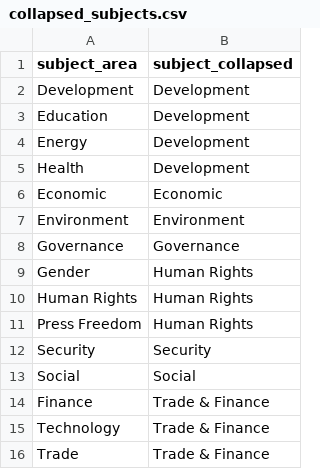
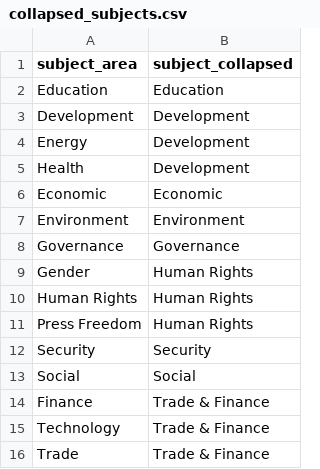
Before and after one commit to andrewheiss/global_assessment_power, a CSV file: Data/collapsed_subjects.csv, drawn as a sheet.

Commit message:
Don't collapse education anymore

```diff
--- a/Data/collapsed_subjects.csv
+++ b/Data/collapsed_subjects.csv
@@ -1,4 +1,4 @@
 subject_area,subject_collapsed
+Education,Education
 Development,Development
-Education,Development
 Energy,Development
```
Also changed, not shown: Data/kelley_simmons_gpa_2018-07-26.csv, 1 other file.
